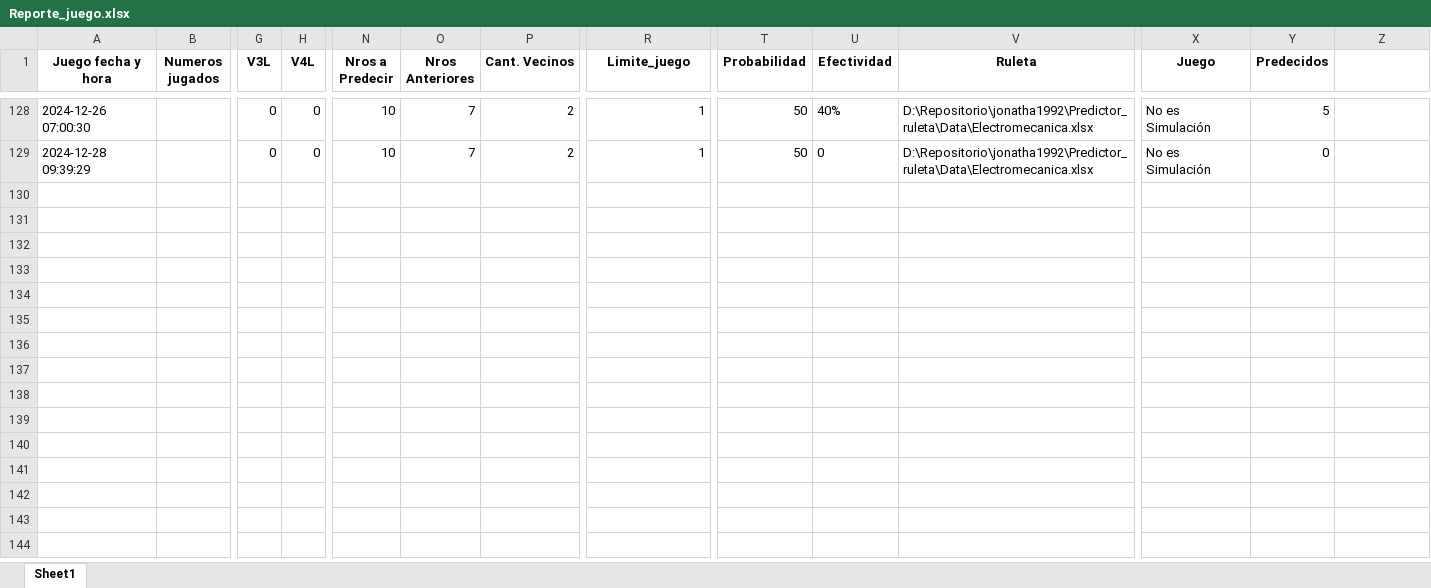
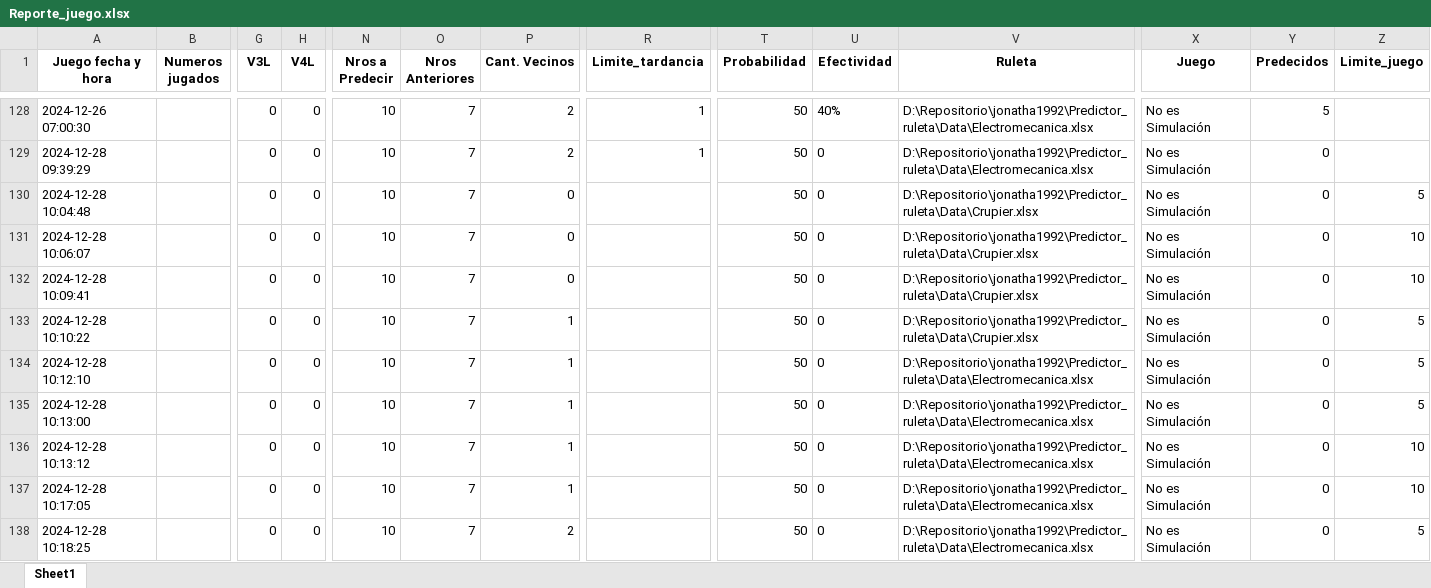
Before and after one commit to jonatha1992/Predictor_ruleta, an Excel workbook: Data/Reporte_juego.xlsx, sheet Sheet1, drawn as a sheet; only a part is shown, gaps mark what is left out; values as stored, in another font and other column widths than the file's, no borders; rows hold the shown columns only; the diff covers the shown part only; the diff names each change by its address in the sheet, - before the commit and + after, or states it on an @@ line.

Commit message:
actualizar límite de tardancia en Reporte y Main, y ajustar verificación de probabilidad en Predictor

```diff
--- a/Data/Reporte_juego.xlsx (sheet Sheet1)
+++ b/Data/Reporte_juego.xlsx (sheet Sheet1)
-R1: Limite_juego
+R1: Limite_tardancia
-Z1: (empty)
+Z1: Limite_juego
+row 130: 2024-12-28 10:04:48 |  | 0 | 0 | 10 | 7 | 0 |  | 50 | 0 | D:\Repositorio\jonatha1992\Predictor_ruleta\Data\Crupier.xlsx | No es Simulación | 0 | 5
+row 131: 2024-12-28 10:06:07 |  | 0 | 0 | 10 | 7 | 0 |  | 50 | 0 | D:\Repositorio\jonatha1992\Predictor_ruleta\Data\Crupier.xlsx | No es Simulación | 0 | 10
+row 132: 2024-12-28 10:09:41 |  | 0 | 0 | 10 | 7 | 0 |  | 50 | 0 | D:\Repositorio\jonatha1992\Predictor_ruleta\Data\Crupier.xlsx | No es Simulación | 0 | 10
+row 133: 2024-12-28 10:10:22 |  | 0 | 0 | 10 | 7 | 1 |  | 50 | 0 | D:\Repositorio\jonatha1992\Predictor_ruleta\Data\Crupier.xlsx | No es Simulación | 0 | 5
+row 134: 2024-12-28 10:12:10 |  | 0 | 0 | 10 | 7 | 1 |  | 50 | 0 | D:\Repositorio\jonatha1992\Predictor_ruleta\Data\Electromecanica.xlsx | No es Simulación | 0 | 5
+row 135: 2024-12-28 10:13:00 |  | 0 | 0 | 10 | 7 | 1 |  | 50 | 0 | D:\Repositorio\jonatha1992\Predictor_ruleta\Data\Electromecanica.xlsx | No es Simulación | 0 | 5
+row 136: 2024-12-28 10:13:12 |  | 0 | 0 | 10 | 7 | 1 |  | 50 | 0 | D:\Repositorio\jonatha1992\Predictor_ruleta\Data\Electromecanica.xlsx | No es Simulación | 0 | 10
+row 137: 2024-12-28 10:17:05 |  | 0 | 0 | 10 | 7 | 1 |  | 50 | 0 | D:\Repositorio\jonatha1992\Predictor_ruleta\Data\Electromecanica.xlsx | No es Simulación | 0 | 10
+row 138: 2024-12-28 10:18:25 |  | 0 | 0 | 10 | 7 | 2 |  | 50 | 0 | D:\Repositorio\jonatha1992\Predictor_ruleta\Data\Electromecanica.xlsx | No es Simulación | 0 | 5
```
Also changed, not shown: 14 added rows elsewhere in this sheet, 3 other files.
